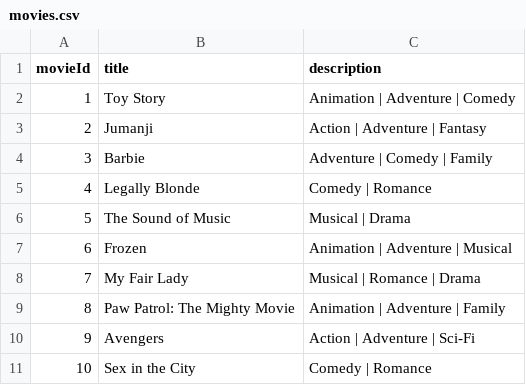
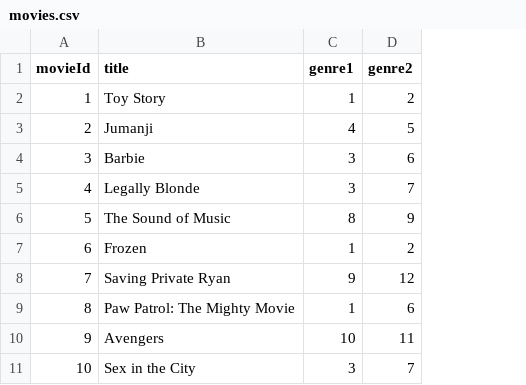
Before and after one commit to Staisha-N/movie_recommendations, a CSV file: data/movies.csv, drawn as a sheet; removed rows and columns are numbered as before the commit, all else as after; the diff names each change by its address in the sheet, - before the commit and + after, or states it on an @@ line.

Commit message:
feat: updated neural network to use web-scaped age-genre

```diff
--- a/data/movies.csv
+++ b/data/movies.csv
-column C (description), rows 2-11: Animation | Adventure | Comedy | Action | Adventure | Fantasy | Adventure | Comedy | Family | Comedy | Romance | Musical | Drama | Animation | Adventure | Musical | Musical | Romance | Drama | Animation | Adventure | Family | Action | Adventure | Sci-Fi | Comedy | Romance
+column C (genre1), rows 2-11: 1 | 4 | 3 | 3 | 8 | 1 | 9 | 1 | 10 | 3
+column D (genre2), rows 2-11: 2 | 5 | 6 | 7 | 9 | 2 | 12 | 6 | 11 | 7
-B8 (title): My Fair Lady
+B8 (title): Saving Private Ryan
```
Also changed, not shown: 6 other files.
